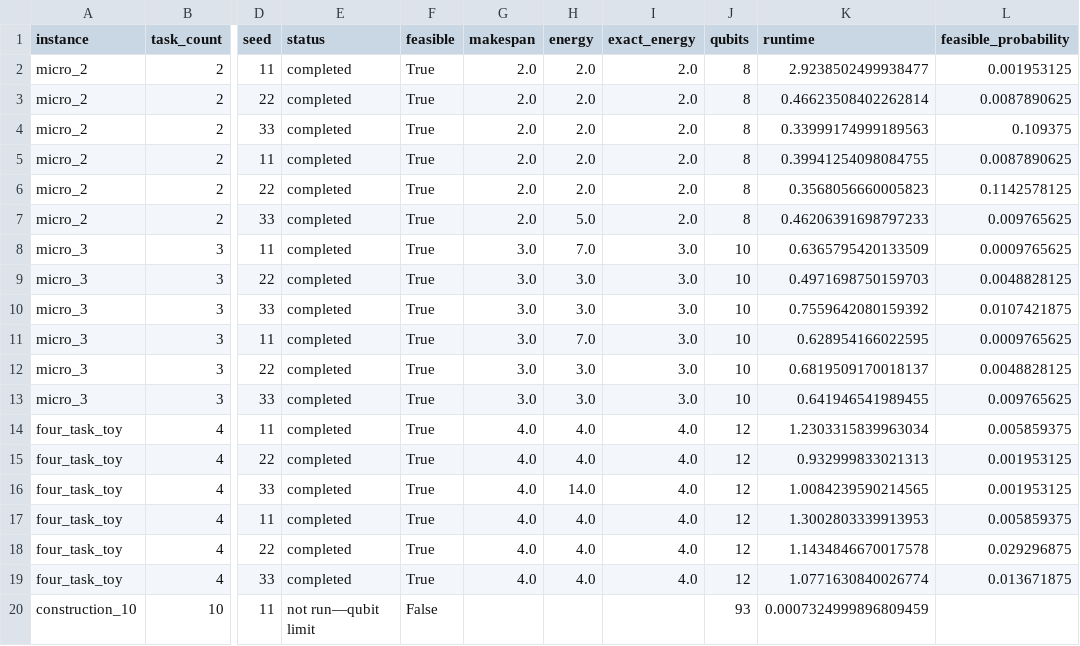
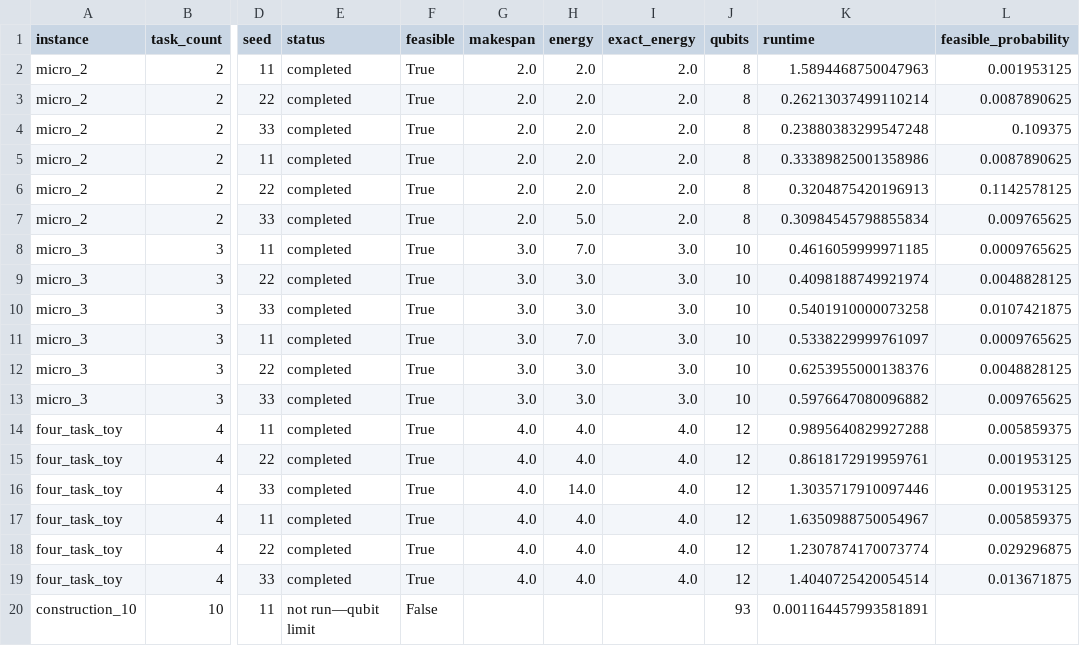
Before and after one commit to samarthgaggar/Quantum-Inspired-Optimization, a CSV file: results/qaoa_micro_results.csv, drawn as a sheet; only a part is shown, gaps mark what is left out; the diff names each change by its address in the sheet, - before the commit and + after, or states it on an @@ line.

```diff
--- a/results/qaoa_micro_results.csv
+++ b/results/qaoa_micro_results.csv
-K2 (runtime): 2.9238502499938477
+K2 (runtime): 1.5894468750047963
-K3 (runtime): 0.46623508402262814
+K3 (runtime): 0.26213037499110214
-K4 (runtime): 0.33999174999189563
+K4 (runtime): 0.23880383299547248
-K5 (runtime): 0.39941254098084755
+K5 (runtime): 0.33389825001358986
-K6 (runtime): 0.3568056660005823
+K6 (runtime): 0.3204875420196913
-K7 (runtime): 0.46206391698797233
+K7 (runtime): 0.30984545798855834
-K8 (runtime): 0.6365795420133509
+K8 (runtime): 0.4616059999971185
-K9 (runtime): 0.4971698750159703
+K9 (runtime): 0.4098188749921974
-K10 (runtime): 0.7559642080159392
+K10 (runtime): 0.5401910000073258
-K11 (runtime): 0.628954166022595
+K11 (runtime): 0.5338229999761097
-K12 (runtime): 0.6819509170018137
+K12 (runtime): 0.6253955000138376
-K13 (runtime): 0.641946541989455
+K13 (runtime): 0.5976647080096882
-K14 (runtime): 1.2303315839963034
+K14 (runtime): 0.9895640829927288
-K15 (runtime): 0.932999833021313
+K15 (runtime): 0.8618172919959761
-K16 (runtime): 1.0084239590214565
+K16 (runtime): 1.3035717910097446
-K17 (runtime): 1.3002803339913953
+K17 (runtime): 1.6350988750054967
-K18 (runtime): 1.1434846670017578
+K18 (runtime): 1.2307874170073774
-K19 (runtime): 1.0771630840026774
+K19 (runtime): 1.4040725420054514
-K20 (runtime): 0.0007324999896809459
+K20 (runtime): 0.001164457993581891
```
Also changed, not shown: results/annealing_tuning.csv, results/consistency_summary.csv, 28 other files.
